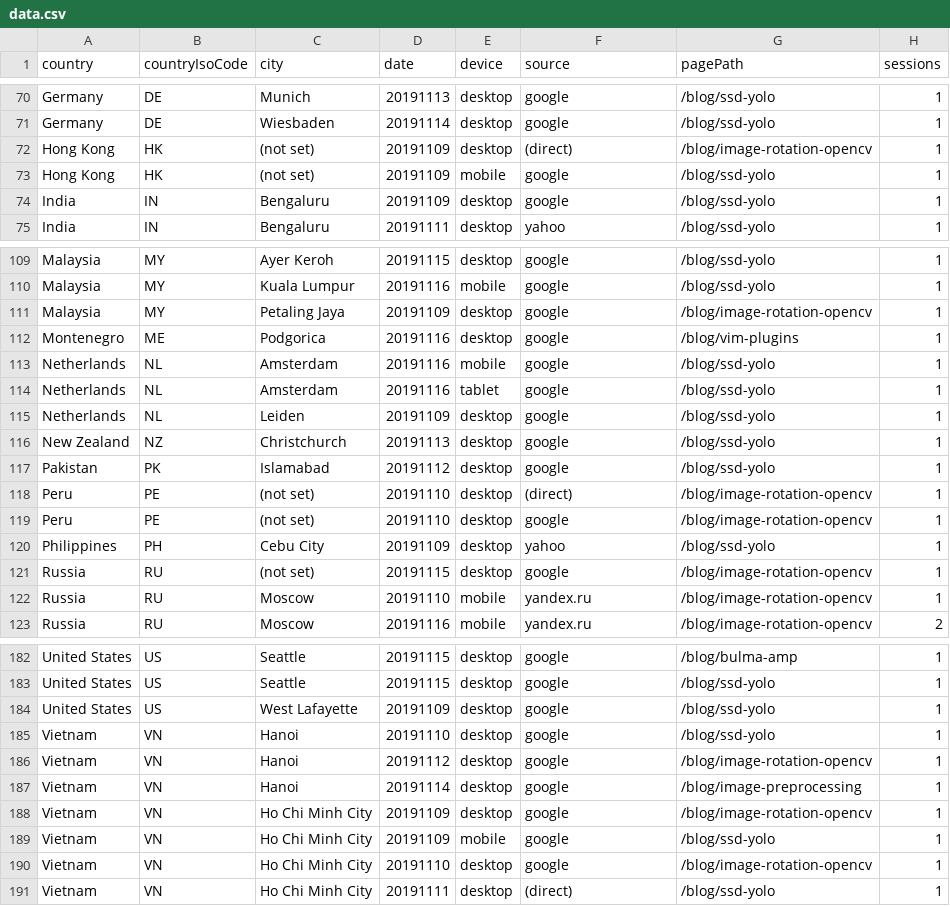
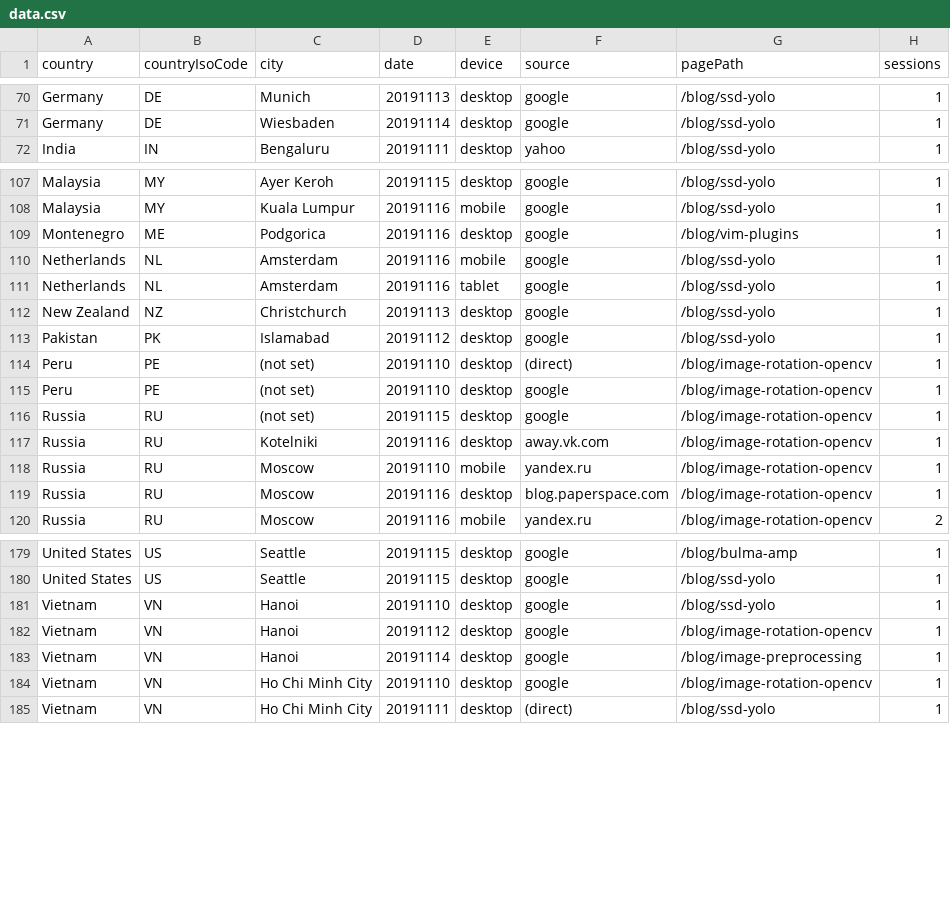
Before and after one commit to cristianpb/analytics-google, a CSV file: data.csv, drawn as a sheet; only a part is shown, gaps mark what is left out; the diff covers the shown part only.

```diff
--- a/data.csv
+++ b/data.csv
@@ -71,5 +71,2 @@ Germany,DE,Munich,20191113,desktop,google,/blog/ssd-yolo,1
 Germany,DE,Wiesbaden,20191114,desktop,google,/blog/ssd-yolo,1
-Hong Kong,HK,(not set),20191109,desktop,(direct),/blog/image-rotation-opencv,1
-Hong Kong,HK,(not set),20191109,mobile,google,/blog/ssd-yolo,1
-India,IN,Bengaluru,20191109,desktop,google,/blog/ssd-yolo,1
 India,IN,Bengaluru,20191111,desktop,yahoo,/blog/ssd-yolo,1
@@ -110,3 +108,2 @@ Malaysia,MY,Ayer Keroh,20191115,desktop,google,/blog/ssd-yolo,1
 Malaysia,MY,Kuala Lumpur,20191116,mobile,google,/blog/ssd-yolo,1
-Malaysia,MY,Petaling Jaya,20191109,desktop,google,/blog/image-rotation-opencv,1
 Montenegro,ME,Podgorica,20191116,desktop,google,/blog/vim-plugins,1
@@ -114,3 +111,2 @@ Netherlands,NL,Amsterdam,20191116,mobile,google,/blog/ssd-yolo,1
 Netherlands,NL,Amsterdam,20191116,tablet,google,/blog/ssd-yolo,1
-Netherlands,NL,Leiden,20191109,desktop,google,/blog/ssd-yolo,1
 New Zealand,NZ,Christchurch,20191113,desktop,google,/blog/ssd-yolo,1
@@ -119,5 +115,6 @@ Peru,PE,(not set),20191110,desktop,(direct),/blog/image-rotation-opencv,1
 Peru,PE,(not set),20191110,desktop,google,/blog/image-rotation-opencv,1
-Philippines,PH,Cebu City,20191109,desktop,yahoo,/blog/ssd-yolo,1
 Russia,RU,(not set),20191115,desktop,google,/blog/image-rotation-opencv,1
+Russia,RU,Kotelniki,20191116,desktop,away.vk.com,/blog/image-rotation-opencv,1
 Russia,RU,Moscow,20191110,mobile,yandex.ru,/blog/image-rotation-opencv,1
+Russia,RU,Moscow,20191116,desktop,blog.paperspace.com,/blog/image-rotation-opencv,1
 Russia,RU,Moscow,20191116,mobile,yandex.ru,/blog/image-rotation-opencv,2
@@ -183,3 +180,2 @@ United States,US,Seattle,20191115,desktop,google,/blog/bulma-amp,1
 United States,US,Seattle,20191115,desktop,google,/blog/ssd-yolo,1
-United States,US,West Lafayette,20191109,desktop,google,/blog/ssd-yolo,1
 Vietnam,VN,Hanoi,20191110,desktop,google,/blog/ssd-yolo,1
@@ -187,4 +183,2 @@ Vietnam,VN,Hanoi,20191112,desktop,google,/blog/image-rotation-opencv,1
 Vietnam,VN,Hanoi,20191114,desktop,google,/blog/image-preprocessing,1
-Vietnam,VN,Ho Chi Minh City,20191109,desktop,google,/blog/image-rotation-opencv,1
-Vietnam,VN,Ho Chi Minh City,20191109,mobile,google,/blog/ssd-yolo,1
 Vietnam,VN,Ho Chi Minh City,20191110,desktop,google,/blog/image-rotation-opencv,1
```
Also changed, not shown: 5 added rows, 4 removed rows and 3 edited cells elsewhere in this file.
